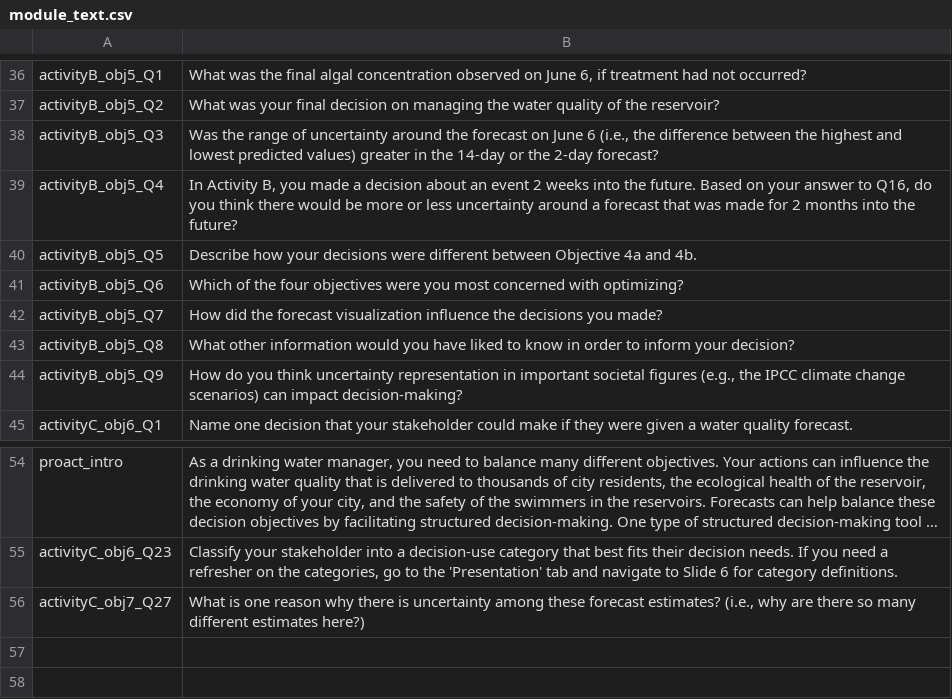
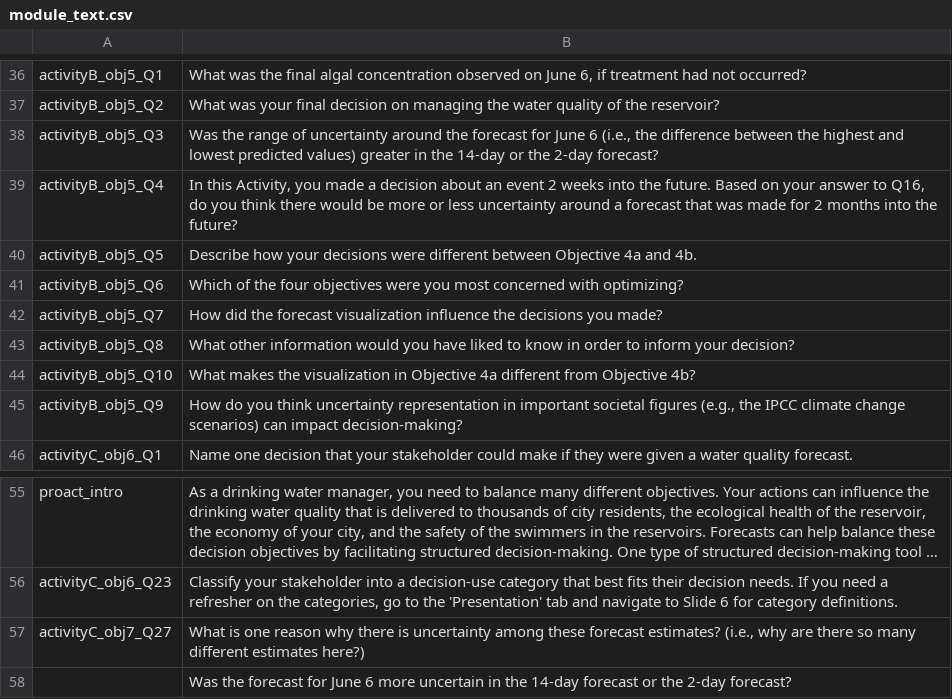
Before and after one commit to MacrosystemsEDDIE/module8, a CSV file: data/module_text.csv, drawn as a sheet; only a part is shown, gaps mark what is left out; long unchanged cells end in ….

Commit message:
update q19 and q20

```diff
--- a/data/module_text.csv
+++ b/data/module_text.csv
@@ -37,4 +37,4 @@ activityB_obj5_Q1,"What was the final algal concentration observed on June 6, if
 activityB_obj5_Q2,What was your final decision on managing the water quality of the reservoir?
-activityB_obj5_Q3,"Was the range of uncertainty around the forecast on June 6 (i.e., the difference between the highest and lowest predicted values) greater in the 14-day or the 2-day forecast?"
-activityB_obj5_Q4,"In Activity B, you made a decision about an event 2 weeks into the future. Based on your answer to Q16, do you think there would be more or less uncertainty around a forecast that was made for 2 months into the future?"
+activityB_obj5_Q3,"Was the range of uncertainty around the forecast for June 6 (i.e., the difference between the highest and lowest predicted values) greater in the 14-day or the 2-day forecast?"
+activityB_obj5_Q4,"In this Activity, you made a decision about an event 2 weeks into the future. Based on your answer to Q16, do you think there would be more or less uncertainty around a forecast that was made for 2 months into the future?"
 activityB_obj5_Q5,Describe how your decisions were different between Objective 4a and 4b.
@@ -43,2 +43,3 @@ activityB_obj5_Q7,How did the forecast visualization influence the decisions you
 activityB_obj5_Q8,What other information would you have liked to know in order to inform your decision?
+activityB_obj5_Q10,What makes the visualization in Objective 4a different from Objective 4b?
 activityB_obj5_Q9,"How do you think uncertainty representation in important societal figures (e.g., the IPCC climate change scenarios) can impact decision-making?"
@@ -56 +57,2 @@ activityC_obj6_Q23,"Classify your stakeholder into a decision-use category that
 activityC_obj7_Q27,"What is one reason why there is uncertainty among these forecast estimates? (i.e., why are there so many different estimates here?)"
+,Was the forecast for June 6 more uncertain in the 14-day forecast or the 2-day forecast?
```
